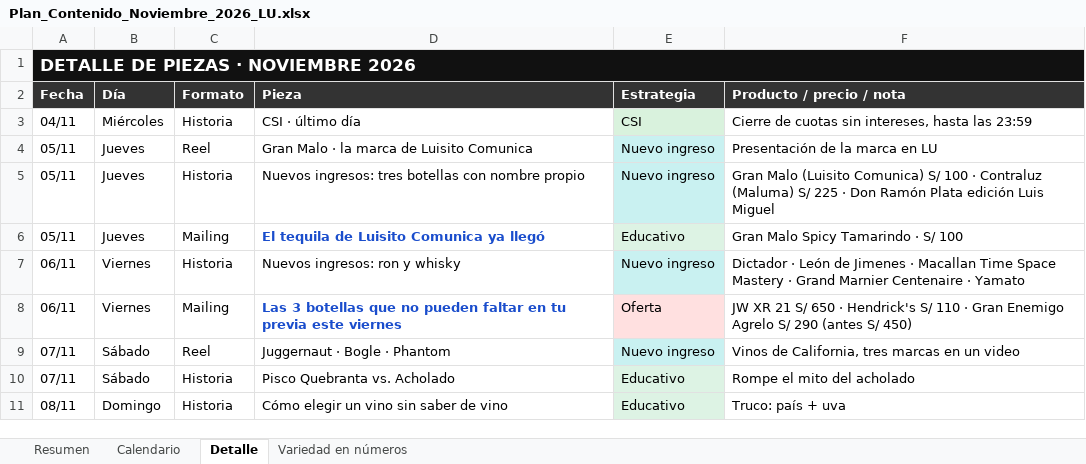
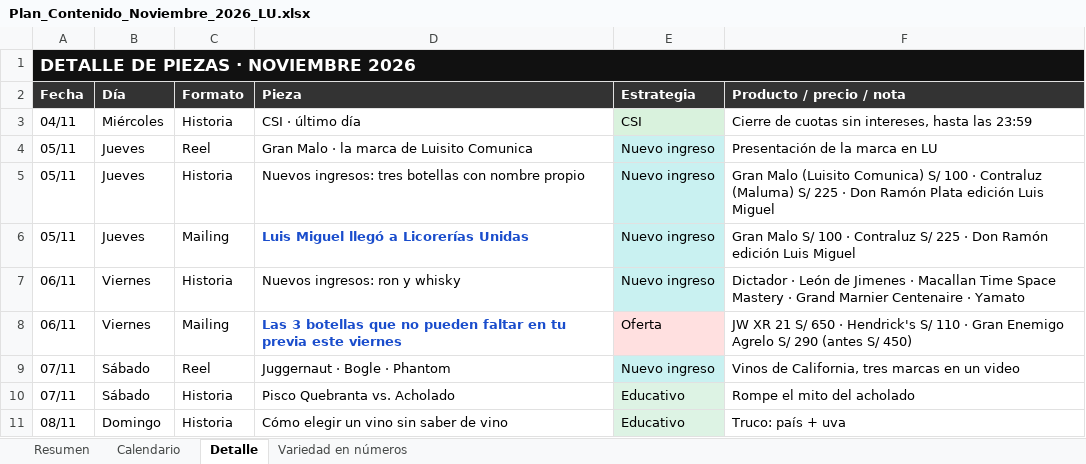
Before and after one commit to paolo1999x-rgb/marketing_control_lu, an Excel workbook: entregables/Plan_Contenido_Noviembre_2026_LU.xlsx, sheet Detalle, drawn as a sheet; only a part is shown; values as stored, in another font and other column widths than the file's, no borders; the diff covers the shown part only; the diff names each change by its address in the sheet, - before the commit and + after, or states it on an @@ line.

```diff
--- a/entregables/Plan_Contenido_Noviembre_2026_LU.xlsx (sheet Detalle)
+++ b/entregables/Plan_Contenido_Noviembre_2026_LU.xlsx (sheet Detalle)
-D6 (Pieza): El tequila de Luisito Comunica ya llegó
+D6 (Pieza): Luis Miguel llegó a Licorerías Unidas
-E6 (Estrategia): Educativo
+E6 (Estrategia): Nuevo ingreso
-F6 (Producto / precio / nota): Gran Malo Spicy Tamarindo · S/ 100
+F6 (Producto / precio / nota): Gran Malo S/ 100 · Contraluz S/ 225 · Don Ramón edición Luis Miguel
```
Also changed, not shown: 15 edited cells and cell formats elsewhere in this sheet, sheet Calendario, 11 other files.
